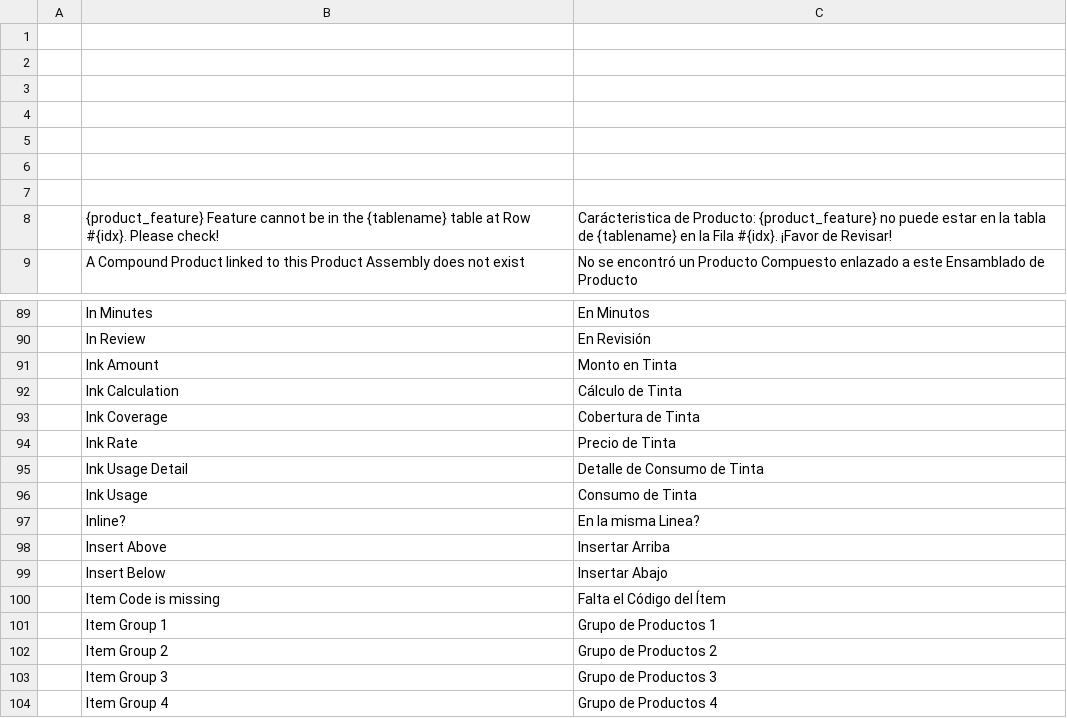
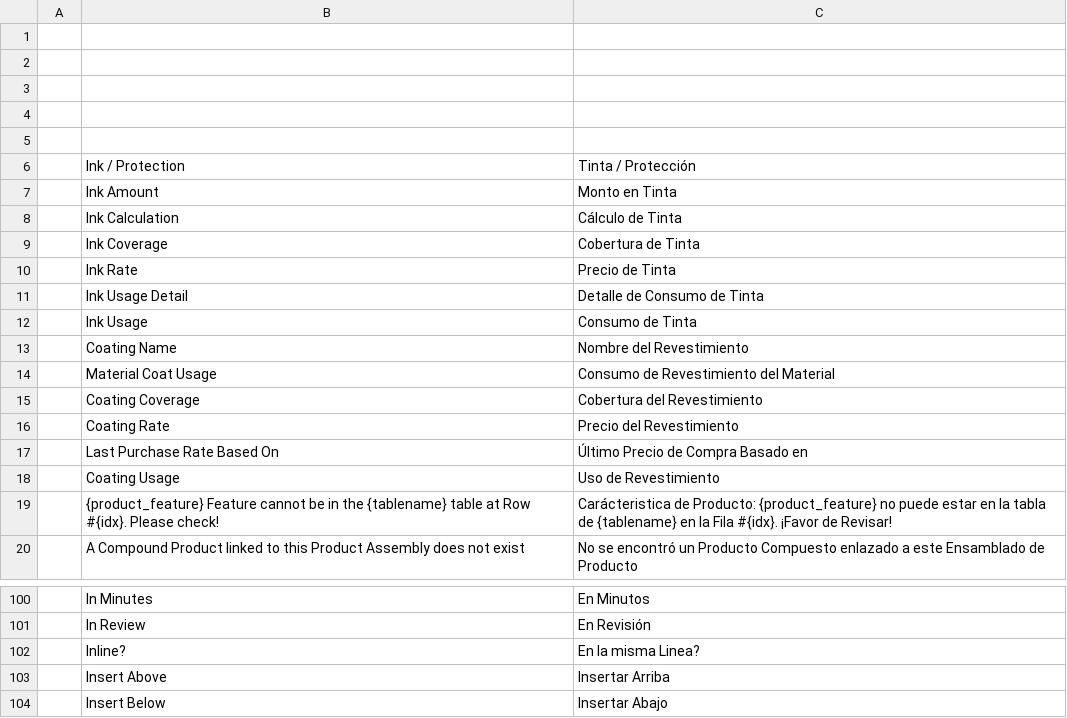
Before and after one commit to YefriTavarez/peark, a CSV file: peark/translations/es.csv, drawn as a sheet; only a part is shown, gaps mark what is left out; the shorter side is filled out with more unchanged rows.

```diff
--- a/peark/translations/es.csv
+++ b/peark/translations/es.csv
@@ -5,4 +5,15 @@
 "","",""
-"","",""
-"","",""
+"","Ink / Protection","Tinta / Protección"
+"","Ink Amount","Monto en Tinta"
+"","Ink Calculation","Cálculo de Tinta"
+"","Ink Coverage","Cobertura de Tinta"
+"","Ink Rate","Precio de Tinta"
+"","Ink Usage Detail","Detalle de Consumo de Tinta"
+"","Ink Usage","Consumo de Tinta"
+"","Coating Name","Nombre del Revestimiento"
+"","Material Coat Usage","Consumo de Revestimiento del Material"
+"","Coating Coverage","Cobertura del Revestimiento"
+"","Coating Rate","Precio del Revestimiento"
+"","Last Purchase Rate Based On","Último Precio de Compra Basado en"
+"","Coating Usage","Uso de Revestimiento"
 "","{product_feature} Feature cannot be in the {tablename} table at Row #{idx}. Please check!","Carácteristica de Producto: {product_feature} no puede estar en la tabla de {tablename} en la Fila #{idx}. ¡Favor de Revisar!"
@@ -90,8 +101,2 @@
 "","In Review","En Revisión"
-"","Ink Amount","Monto en Tinta"
-"","Ink Calculation","Cálculo de Tinta"
-"","Ink Coverage","Cobertura de Tinta"
-"","Ink Rate","Precio de Tinta"
-"","Ink Usage Detail","Detalle de Consumo de Tinta"
-"","Ink Usage","Consumo de Tinta"
 "","Inline?","En la misma Linea?"
```
Also changed, not shown: 14 other files.
